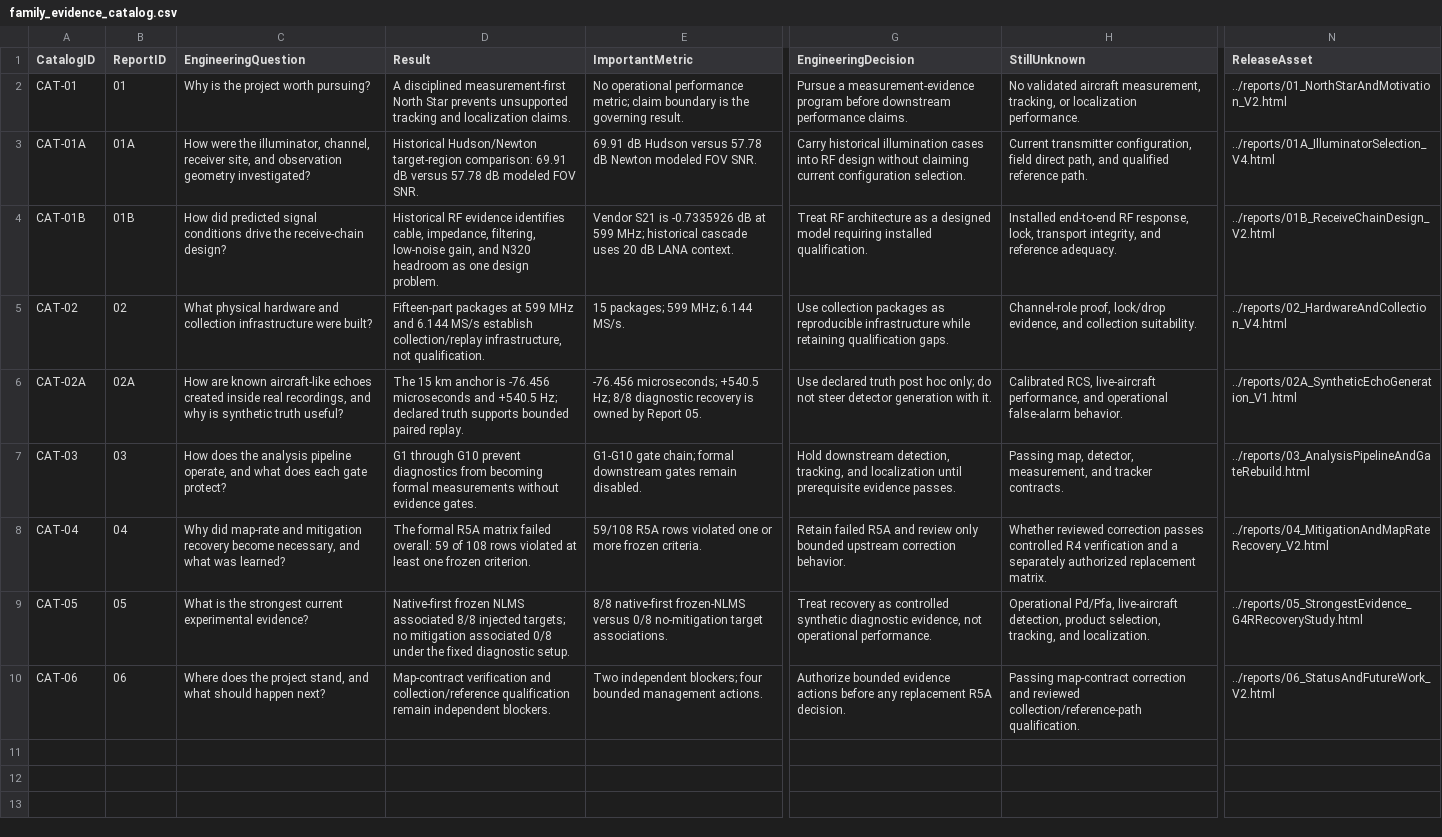
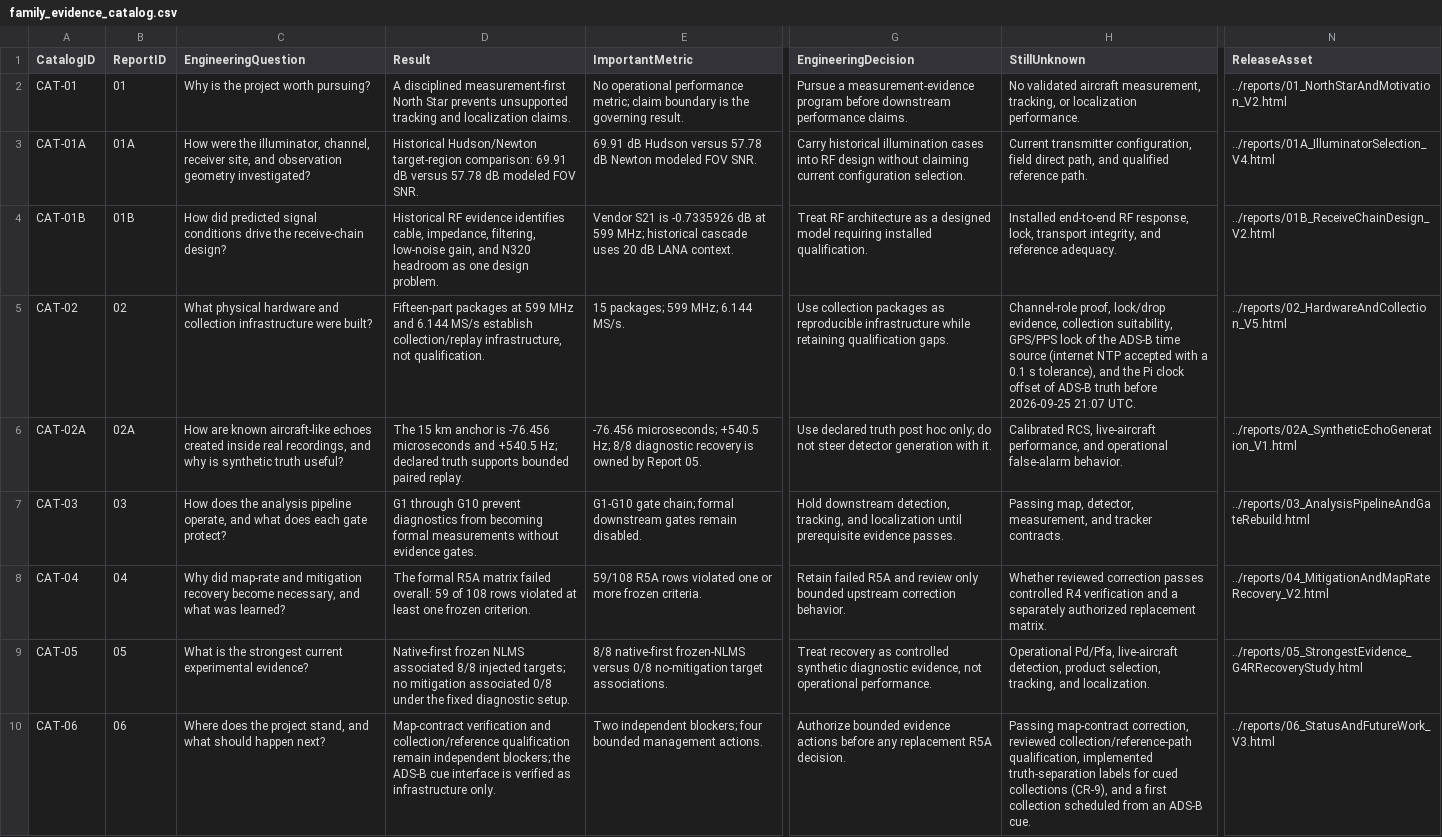
Before and after one commit to pwilliamMAT/flightTest, a CSV file: reporting/metadata/family_evidence_catalog.csv, drawn as a sheet; only a part is shown, gaps mark what is left out; the diff names each change by its address in the sheet, - before the commit and + after, or states it on an @@ line.

```diff
--- a/reporting/metadata/family_evidence_catalog.csv
+++ b/reporting/metadata/family_evidence_catalog.csv
-H5 (StillUnknown): …lock/drop evidence, and collection suitability.
+H5 (StillUnknown): …lock/drop evidence, collection suitability, GPS/PPS lock of the ADS-B time source (internet NTP accepted with a 0.1 s tolerance), and the Pi clock offset of ADS-B truth before 2026-09-25 21:07 UTC.
-N5 (ReleaseAsset): ../reports/02_HardwareAndCollection_V4.html
+N5 (ReleaseAsset): ../reports/02_HardwareAndCollection_V5.html
-D10 (Result): …remain independent blockers.
+D10 (Result): …remain independent blockers; the ADS-B cue interface is verified as infrastructure only.
-H10 (StillUnknown): Passing map-contract correction and reviewed collection/reference-path qualification.
+H10 (StillUnknown): Passing map-contract correction, reviewed collection/reference-path qualification, implemented truth-separation labels for cued collections (CR-9), and a first collection scheduled from an ADS-B cue.
-N10 (ReleaseAsset): ../reports/06_StatusAndFutureWork_V2.html
+N10 (ReleaseAsset): ../reports/06_StatusAndFutureWork_V3.html
```
Also changed, not shown: reporting/metadata/family_code_navigation.csv, reporting/metadata/family_handoff_catalog.csv, 22 other files.
